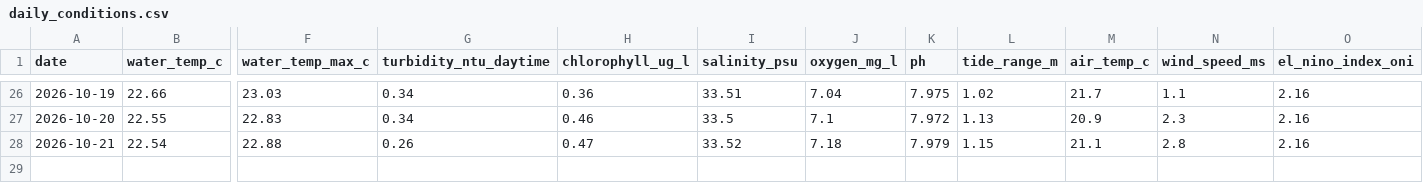
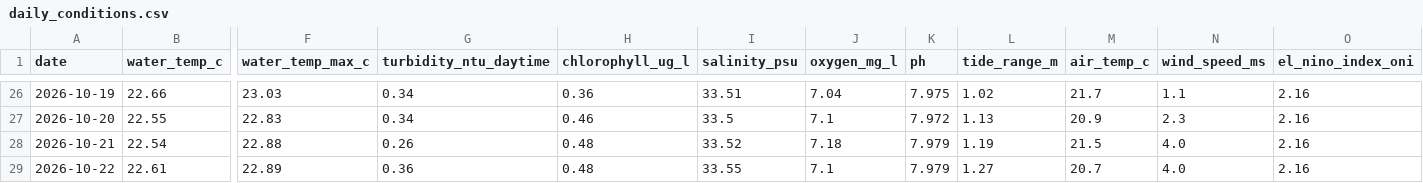
Before and after one commit to joshuafrommeyer-35/PierTracker, a CSV file: results/daily_conditions.csv, drawn as a sheet; only a part is shown, gaps mark what is left out; rows hold the shown columns only; the diff names each change by its address in the sheet, - before the commit and + after, or states it on an @@ line.

```diff
--- a/results/daily_conditions.csv
+++ b/results/daily_conditions.csv
-H28 (chlorophyll_ug_l): 0.47
+H28 (chlorophyll_ug_l): 0.48
-L28 (tide_range_m): 1.15
+L28 (tide_range_m): 1.19
-M28 (air_temp_c): 21.1
+M28 (air_temp_c): 21.5
-N28 (wind_speed_ms): 2.8
+N28 (wind_speed_ms): 4.0
+row 29: 2026-10-22 | 22.61 | 22.89 | 0.36 | 0.48 | 33.55 | 7.1 | 7.979 | 1.27 | 20.7 | 4.0 | 2.16
```
Also changed, not shown: results/daily_summary.csv, results/environment_hourly.csv, 5 other files.
